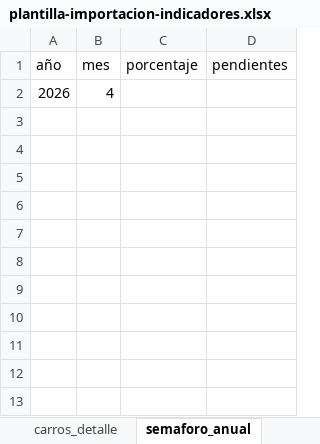
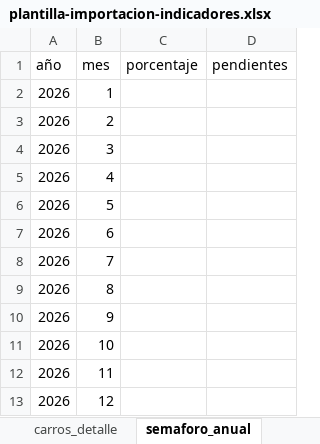
Before and after one commit to obednegrete86-pixel/relleno-graficos, an Excel workbook: assets/plantilla-importacion-indicadores.xlsx, sheet semaforo_anual, drawn as a sheet; values as stored, in another font and other column widths than the file's, no borders; the diff names each change by its address in the sheet, - before the commit and + after, or states it on an @@ line.

```diff
--- a/assets/plantilla-importacion-indicadores.xlsx (sheet semaforo_anual)
+++ b/assets/plantilla-importacion-indicadores.xlsx (sheet semaforo_anual)
+row 2: 2026 | 1
+row 3: 2026 | 2
+row 4: 2026 | 3
+row 6: 2026 | 5
+row 7: 2026 | 6
+row 8: 2026 | 7
+row 9: 2026 | 8
+row 10: 2026 | 9
+row 11: 2026 | 10
+row 12: 2026 | 11
+row 13: 2026 | 12
```
Also changed, not shown: sheet semaforo_detalle, sheet flota360_detalle, sheet mtto_detalle, sheet carros_detalle, sheet flota360_anual, sheet mtto_anual, 3 more sheets, 1 other file.
